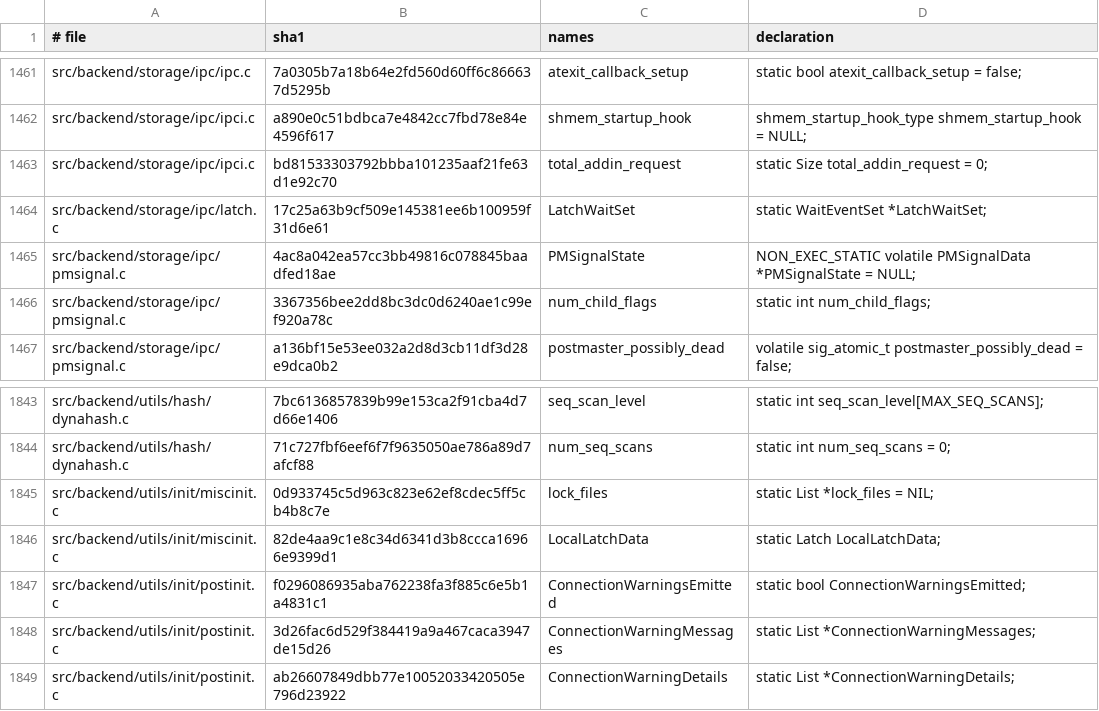
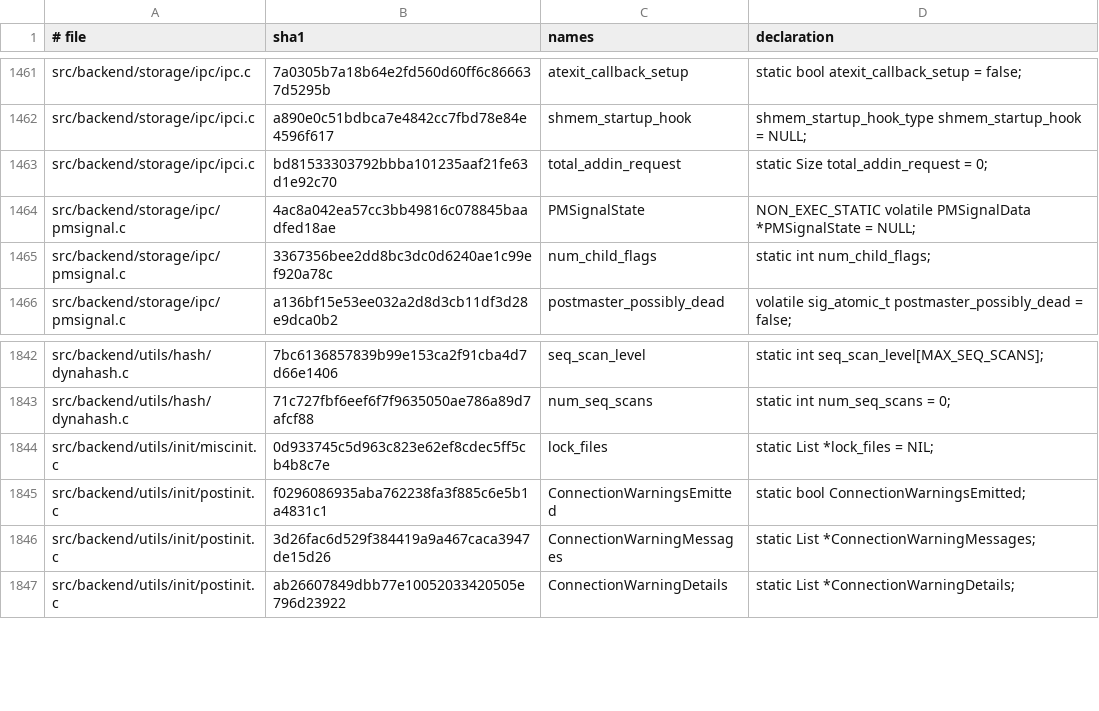
Before and after one commit to gburd/postgres, a TSV file: src/tools/global_lifetime/global_lifetime_baseline.tsv, drawn as a sheet; only a part is shown, gaps mark what is left out; the diff names each change by its address in the sheet, - before the commit and + after, or states it on an @@ line.

Commit message:
Classify backend local latch state

```diff
--- a/src/tools/global_lifetime/global_lifetime_baseline.tsv
+++ b/src/tools/global_lifetime/global_lifetime_baseline.tsv
-row 1464: src/backend/storage/ipc/latch.c | 17c25a63b9cf509e145381ee6b100959f31d6e61 | LatchWaitSet | static WaitEventSet *LatchWaitSet;
-row 1846: src/backend/utils/init/miscinit.c | 82de4aa9c1e8c34d6341d3b8ccca16966e9399d1 | LocalLatchData | static Latch LocalLatchData;
```
Also changed, not shown: 3 other files.
